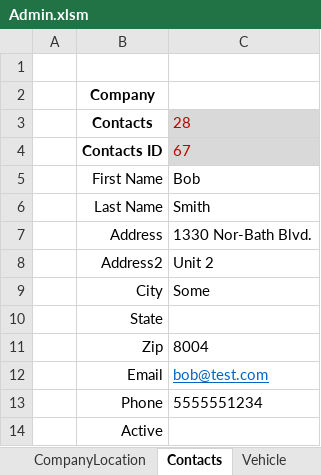
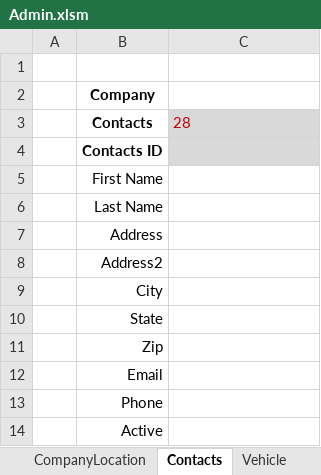
Before and after one commit to FrankDesimone/DP, an Excel workbook: DP/Excel/Admin.xlsm, sheet Contacts, drawn as a sheet; values as stored, in another font and other column widths than the file's, no borders; charts and pictures not drawn; the diff names each change by its address in the sheet, - before the commit and + after, or states it on an @@ line.

```diff
--- a/DP/Excel/Admin.xlsm (sheet Contacts)
+++ b/DP/Excel/Admin.xlsm (sheet Contacts)
-C4: 67
+C4: (empty)
-C5: Bob
+C5: (empty)
-C6: Smith
+C6: (empty)
-C7: 1330 Nor-Bath Blvd.
+C7: (empty)
-C8: Unit 2
+C8: (empty)
-C9: Some
+C9: (empty)
-C11: 8004
+C11: (empty)
-C12: bob@test.com
+C12: (empty)
-C13: 5555551234
+C13: (empty)
```
Also changed, not shown: sheet Vehicle, sheet DPF, other sheet tabs, charts or pictures, 2 other files.
